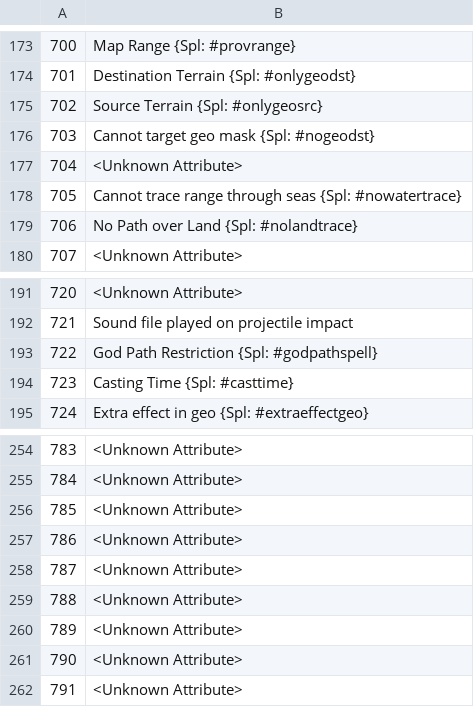
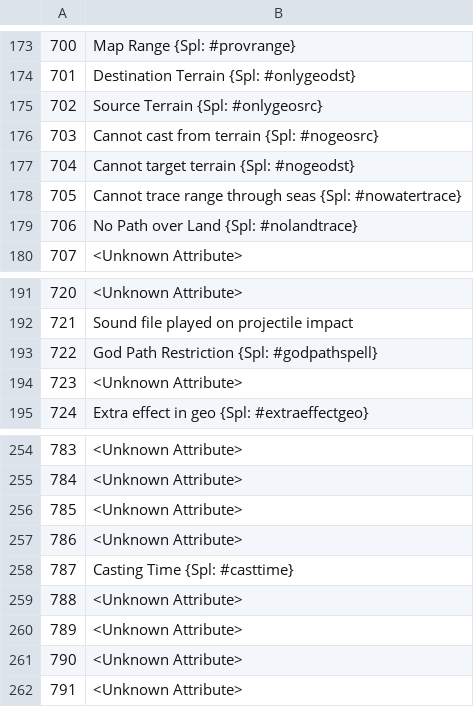
Before and after one commit to larzm42/dom6utils, a CSV file: attribute_keys.csv, drawn as a sheet; only a part is shown, gaps mark what is left out.

```diff
--- a/attribute_keys.csv
+++ b/attribute_keys.csv
@@ -175,4 +175,4 @@
 702	Source Terrain {Spl: #onlygeosrc}
-703	Cannot target geo mask {Spl: #nogeodst}
-704	<Unknown Attribute>
+703	Cannot cast from terrain {Spl: #nogeosrc}
+704	Cannot target terrain {Spl: #nogeodst}
 705	Cannot trace range through seas {Spl: #nowatertrace}
@@ -193,3 +193,3 @@
 722	God Path Restriction {Spl: #godpathspell}
-723	Casting Time {Spl: #casttime}
+723	<Unknown Attribute>
 724	Extra effect in geo {Spl: #extraeffectgeo}
@@ -257,3 +257,3 @@
 786	<Unknown Attribute>
-787	<Unknown Attribute>
+787	Casting Time {Spl: #casttime}
 788	<Unknown Attribute>
```
Also changed, not shown: effects_info.csv.
